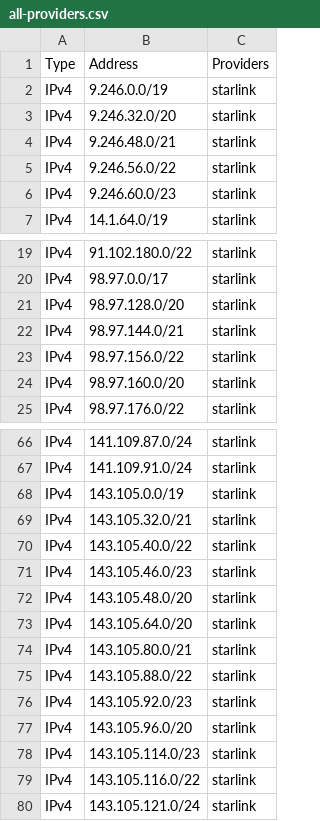
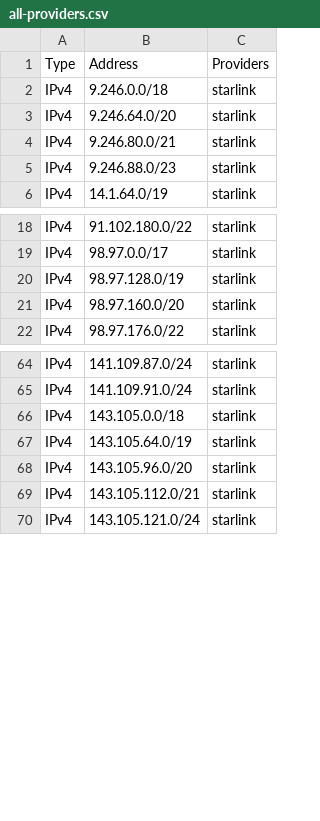
Before and after one commit to disposable/cloud-ip-ranges, a CSV file: misc/all-providers.csv, drawn as a sheet; only a part is shown, gaps mark what is left out; the diff covers the shown part only.

```diff
--- a/misc/all-providers.csv
+++ b/misc/all-providers.csv
@@ -1,7 +1,6 @@
 Type,Address,Providers
-IPv4,9.246.0.0/19,starlink
-IPv4,9.246.32.0/20,starlink
-IPv4,9.246.48.0/21,starlink
-IPv4,9.246.56.0/22,starlink
-IPv4,9.246.60.0/23,starlink
+IPv4,9.246.0.0/18,starlink
+IPv4,9.246.64.0/20,starlink
+IPv4,9.246.80.0/21,starlink
+IPv4,9.246.88.0/23,starlink
 IPv4,14.1.64.0/19,starlink
@@ -20,5 +19,3 @@ IPv4,91.102.180.0/22,starlink
 IPv4,98.97.0.0/17,starlink
-IPv4,98.97.128.0/20,starlink
-IPv4,98.97.144.0/21,starlink
-IPv4,98.97.156.0/22,starlink
+IPv4,98.97.128.0/19,starlink
 IPv4,98.97.160.0/20,starlink
@@ -67,14 +65,6 @@ IPv4,141.109.87.0/24,starlink
 IPv4,141.109.91.0/24,starlink
-IPv4,143.105.0.0/19,starlink
-IPv4,143.105.32.0/21,starlink
-IPv4,143.105.40.0/22,starlink
-IPv4,143.105.46.0/23,starlink
-IPv4,143.105.48.0/20,starlink
-IPv4,143.105.64.0/20,starlink
-IPv4,143.105.80.0/21,starlink
-IPv4,143.105.88.0/22,starlink
-IPv4,143.105.92.0/23,starlink
+IPv4,143.105.0.0/18,starlink
+IPv4,143.105.64.0/19,starlink
 IPv4,143.105.96.0/20,starlink
-IPv4,143.105.114.0/23,starlink
-IPv4,143.105.116.0/22,starlink
+IPv4,143.105.112.0/21,starlink
 IPv4,143.105.121.0/24,starlink
```
Also changed, not shown: 2 added rows, 4 removed rows and 4 edited cells elsewhere in this file, misc/starlink.csv, 6 other files.
